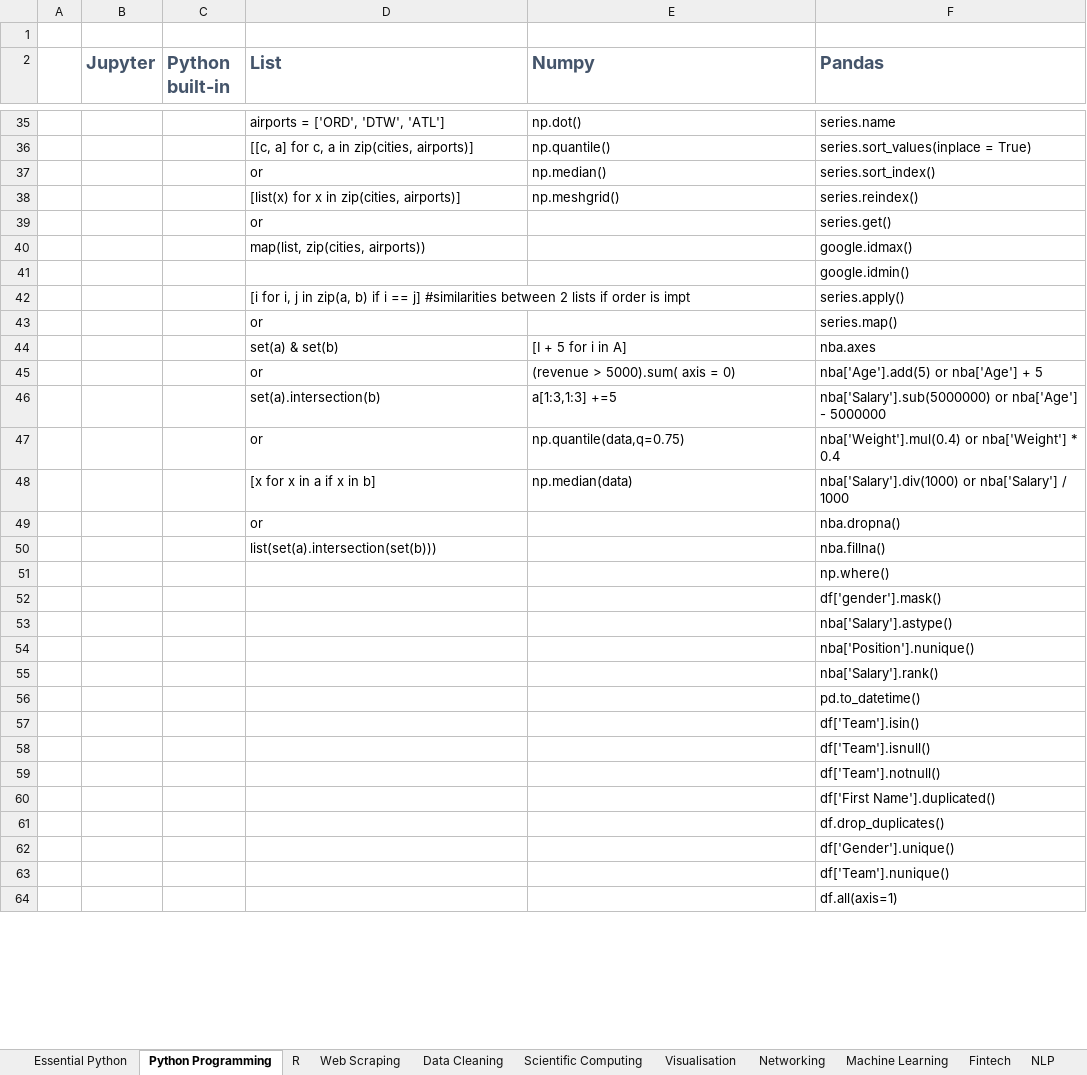
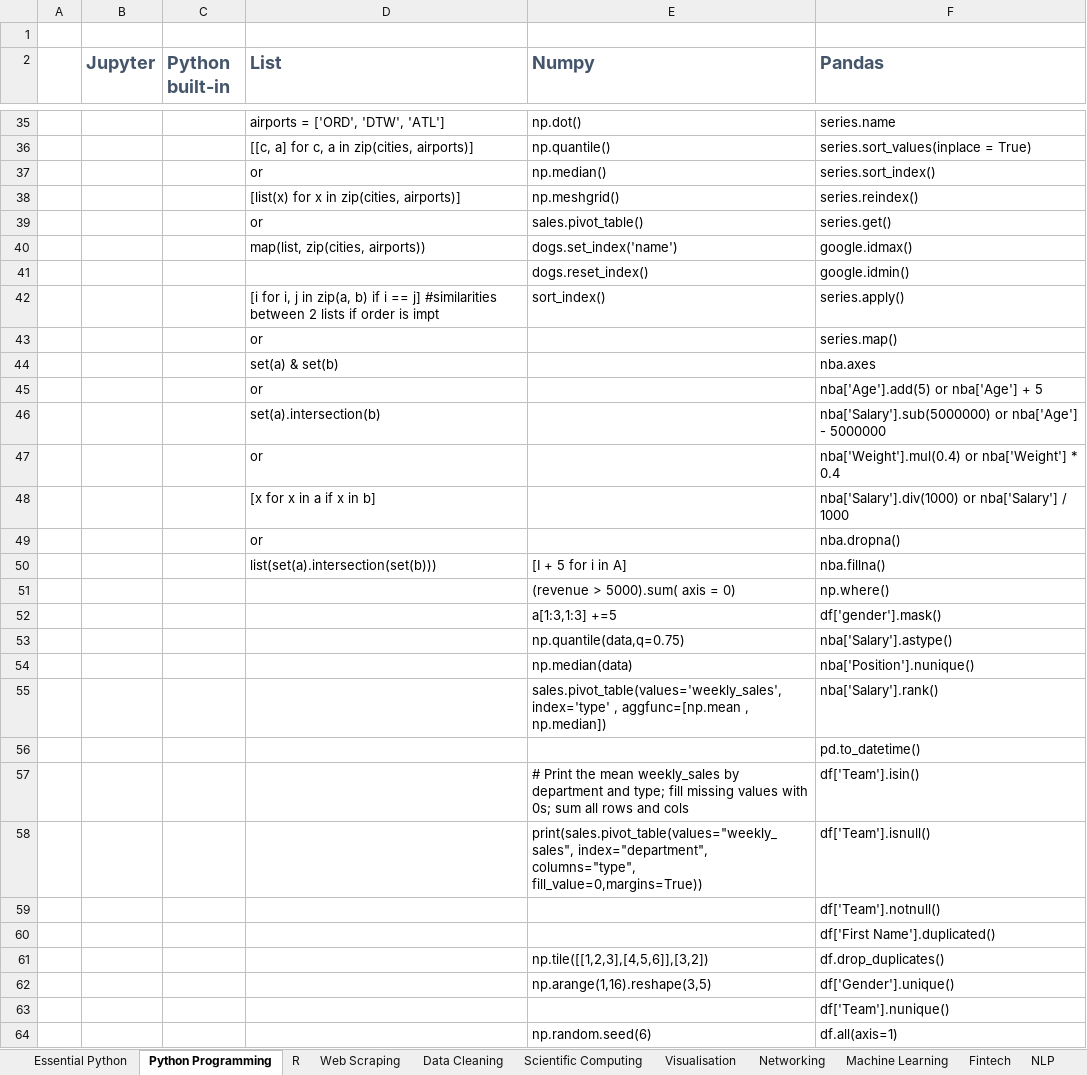
Before and after one commit to algotrust/python, an Excel workbook: Python.xlsx, sheet Python Programming, drawn as a sheet; only a part is shown, gaps mark what is left out; values as stored, in another font and other column widths than the file's, no borders; the diff covers the shown part only; the diff names each change by its address in the sheet, - before the commit and + after, or states it on an @@ line.

```diff
--- a/Python.xlsx (sheet Python Programming)
+++ b/Python.xlsx (sheet Python Programming)
-E39 (Numpy): (empty)
+E39 (Numpy): sales.pivot_table()
-E40 (Numpy): (empty)
+E40 (Numpy): dogs.set_index('name')
-E41 (Numpy): (empty)
+E41 (Numpy): dogs.reset_index()
-E42 (Numpy): (empty)
+E42 (Numpy): sort_index()
-E44 (Numpy): [I + 5 for i in A]
+E44 (Numpy): (empty)
-E45 (Numpy): (revenue > 5000).sum( axis = 0)
+E45 (Numpy): (empty)
-E46 (Numpy): a[1:3,1:3] +=5
+E46 (Numpy): (empty)
-E47 (Numpy): np.quantile(data,q=0.75)
+E47 (Numpy): (empty)
-E48 (Numpy): np.median(data)
+E48 (Numpy): (empty)
-E50 (Numpy): (empty)
+E50 (Numpy): [I + 5 for i in A]
-E51 (Numpy): (empty)
+E51 (Numpy): (revenue > 5000).sum( axis = 0)
-E52 (Numpy): (empty)
+E52 (Numpy): a[1:3,1:3] +=5
-E53 (Numpy): (empty)
+E53 (Numpy): np.quantile(data,q=0.75)
-E54 (Numpy): (empty)
+E54 (Numpy): np.median(data)
-E55 (Numpy): (empty)
+E55 (Numpy): sales.pivot_table(values='weekly_sales',index='type' , aggfunc=[np.mean , np.median])
-E57 (Numpy): (empty)
+E57 (Numpy): # Print the mean weekly_sales by department and type; fill missing values with 0s; sum all rows and cols
-E58 (Numpy): (empty)
+E58 (Numpy): print(sales.pivot_table(values="weekly_sales", index="department", columns="type", fill_value=0,margins=True))
-E61 (Numpy): (empty)
+E61 (Numpy): np.tile([[1,2,3],[4,5,6]],[3,2])
-E62 (Numpy): (empty)
+E62 (Numpy): np.arange(1,16).reshape(3,5)
-E64 (Numpy): (empty)
+E64 (Numpy): np.random.seed(6)
```
Also changed, not shown: 3 edited cells elsewhere in this sheet, sheet Deep Learning, 15 other files.
